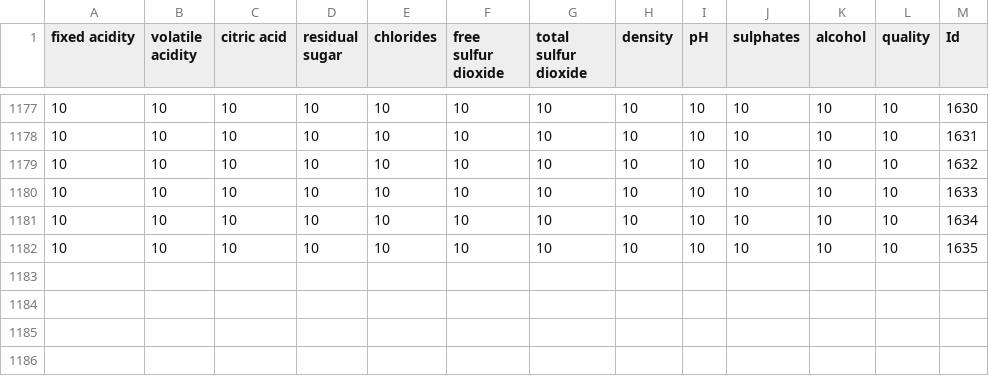
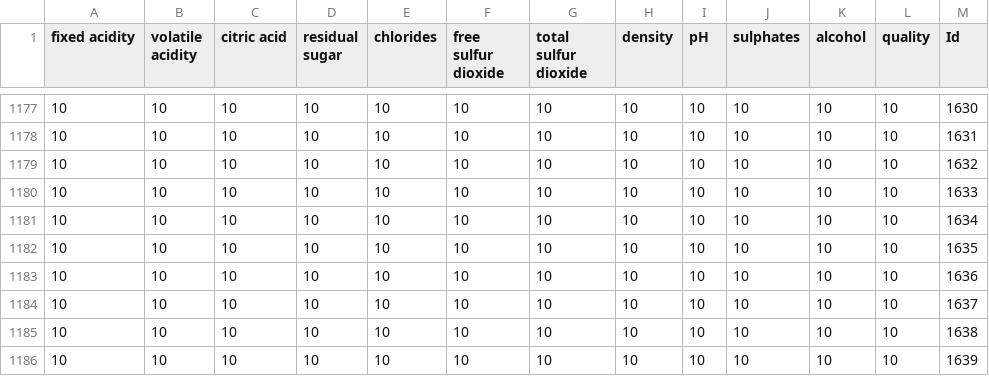
Before and after one commit to estebanneuu/wine-classification-archi-micro, a CSV file: Wines.csv, drawn as a sheet; only a part is shown, gaps mark what is left out.

Commit message:
updated the wine model to use the new data

```diff
--- a/Wines.csv
+++ b/Wines.csv
@@ -1182 +1182,5 @@ fixed acidity,volatile acidity,citric acid,residual sugar,chlorides,free sulfur
 10,10,10,10,10,10,10,10,10,10,10,10,1635
+10,10,10,10,10,10,10,10,10,10,10,10,1636
+10,10,10,10,10,10,10,10,10,10,10,10,1637
+10,10,10,10,10,10,10,10,10,10,10,10,1638
+10,10,10,10,10,10,10,10,10,10,10,10,1639
```
Also changed, not shown: 4 other files.
